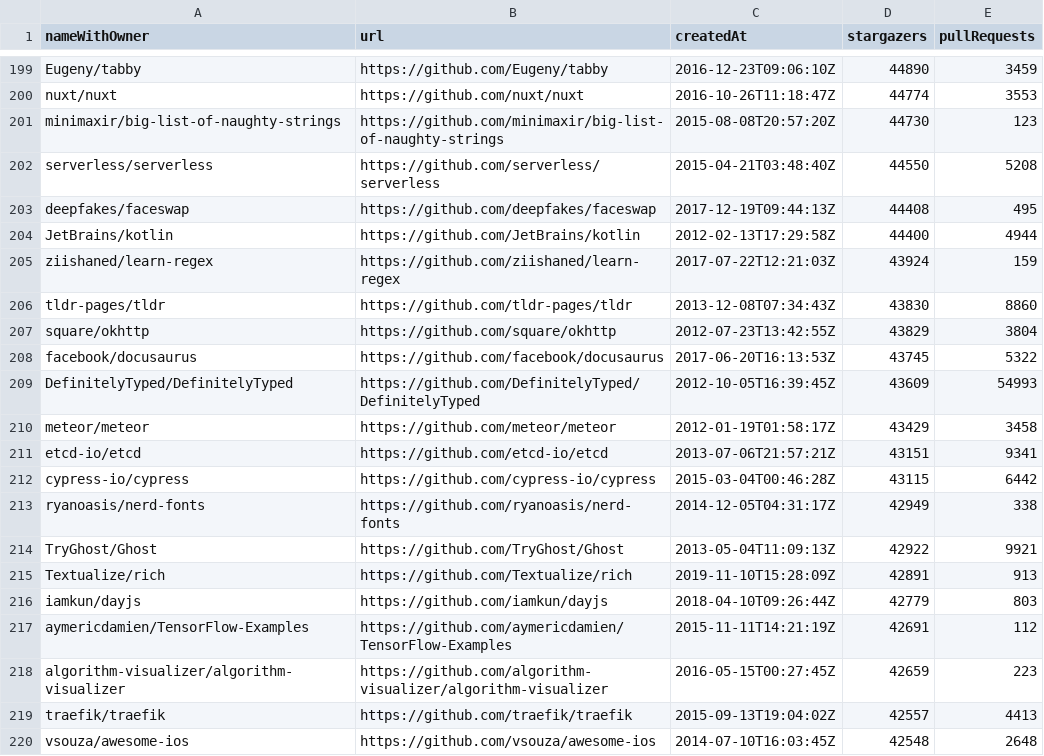
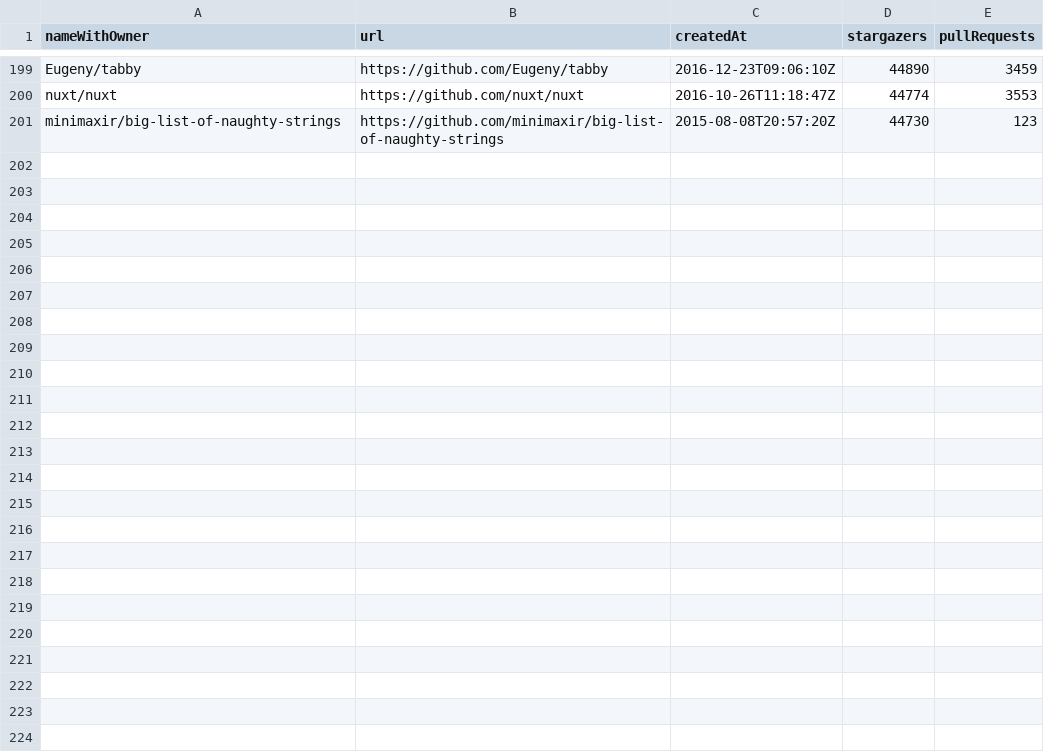
Before and after one commit to Projetos-PUC-Alunos/Laboratorio03, a CSV file: csvs/repositories.csv, drawn as a sheet; only a part is shown, gaps mark what is left out; the diff covers the shown part only; the diff names each change by its address in the sheet, - before the commit and + after, or states it on an @@ line.

Commit message:
baseline de csvs

```diff
--- a/csvs/repositories.csv
+++ b/csvs/repositories.csv
-row 202: serverless/serverless | https://github.com/serverless/serverless | 2015-04-21T03:48:40Z | 44550 | 5208
-row 203: deepfakes/faceswap | https://github.com/deepfakes/faceswap | 2017-12-19T09:44:13Z | 44408 | 495
-row 204: JetBrains/kotlin | https://github.com/JetBrains/kotlin | 2012-02-13T17:29:58Z | 44400 | 4944
-row 205: ziishaned/learn-regex | https://github.com/ziishaned/learn-regex | 2017-07-22T12:21:03Z | 43924 | 159
-row 206: tldr-pages/tldr | https://github.com/tldr-pages/tldr | 2013-12-08T07:34:43Z | 43830 | 8860
-row 207: square/okhttp | https://github.com/square/okhttp | 2012-07-23T13:42:55Z | 43829 | 3804
-row 208: facebook/docusaurus | https://github.com/facebook/docusaurus | 2017-06-20T16:13:53Z | 43745 | 5322
-row 209: DefinitelyTyped/DefinitelyTyped | https://github.com/DefinitelyTyped/DefinitelyTyped | 2012-10-05T16:39:45Z | 43609 | 54993
-row 210: meteor/meteor | https://github.com/meteor/meteor | 2012-01-19T01:58:17Z | 43429 | 3458
-row 211: etcd-io/etcd | https://github.com/etcd-io/etcd | 2013-07-06T21:57:21Z | 43151 | 9341
-row 212: cypress-io/cypress | https://github.com/cypress-io/cypress | 2015-03-04T00:46:28Z | 43115 | 6442
-row 213: ryanoasis/nerd-fonts | https://github.com/ryanoasis/nerd-fonts | 2014-12-05T04:31:17Z | 42949 | 338
-row 214: TryGhost/Ghost | https://github.com/TryGhost/Ghost | 2013-05-04T11:09:13Z | 42922 | 9921
-row 215: Textualize/rich | https://github.com/Textualize/rich | 2019-11-10T15:28:09Z | 42891 | 913
-row 216: iamkun/dayjs | https://github.com/iamkun/dayjs | 2018-04-10T09:26:44Z | 42779 | 803
-row 217: aymericdamien/TensorFlow-Examples | https://github.com/aymericdamien/TensorFlow-Examples | 2015-11-11T14:21:19Z | 42691 | 112
-row 218: algorithm-visualizer/algorithm-visualizer | https://github.com/algorithm-visualizer/algorithm-visualizer | 2016-05-15T00:27:45Z | 42659 | 223
-row 219: traefik/traefik | https://github.com/traefik/traefik | 2015-09-13T19:04:02Z | 42557 | 4413
-row 220: vsouza/awesome-ios | https://github.com/vsouza/awesome-ios | 2014-07-10T16:03:45Z | 42548 | 2648
```
Also changed, not shown: 17 removed rows elsewhere in this file.
